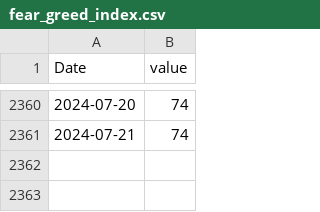
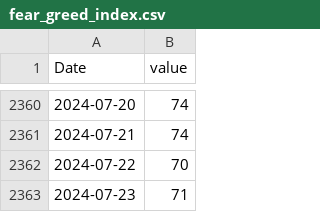
Before and after one commit to Tejas-00/BTCInsightAI, a CSV file: fear_greed_index.csv, drawn as a sheet; only a part is shown, gaps mark what is left out.

```diff
--- a/fear_greed_index.csv
+++ b/fear_greed_index.csv
@@ -2361 +2361,3 @@ Date,value
 2024-07-21,74
+2024-07-22,70
+2024-07-23,71
```
Also changed, not shown: bitcoin_volume_history.csv, 6 other files.
